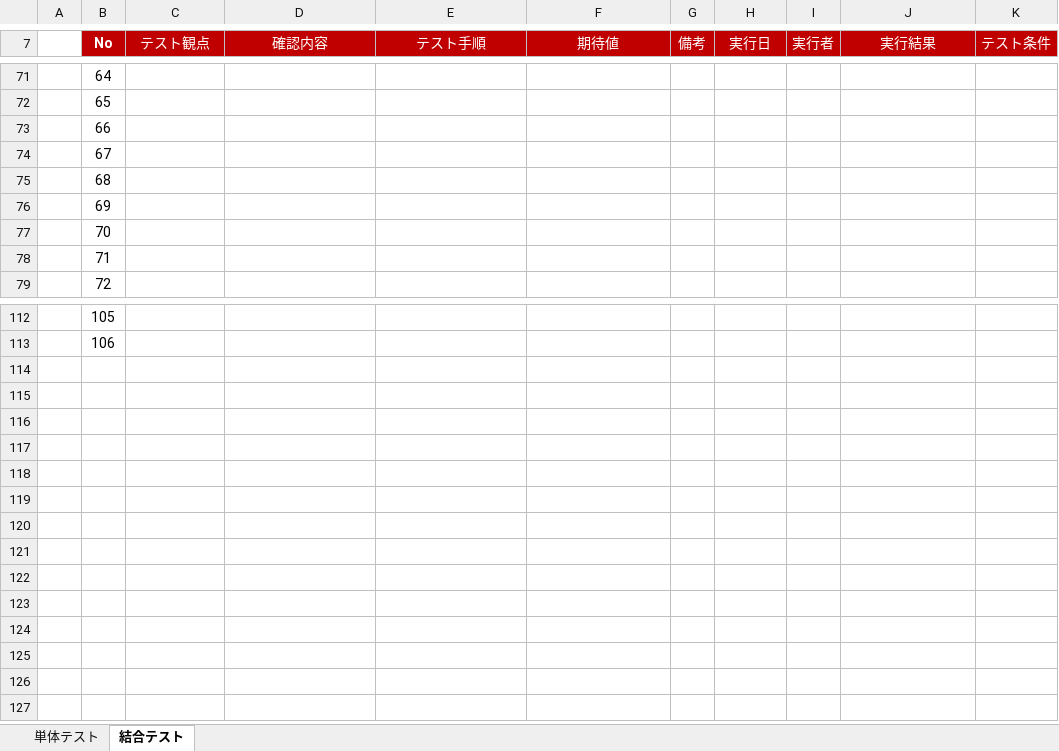
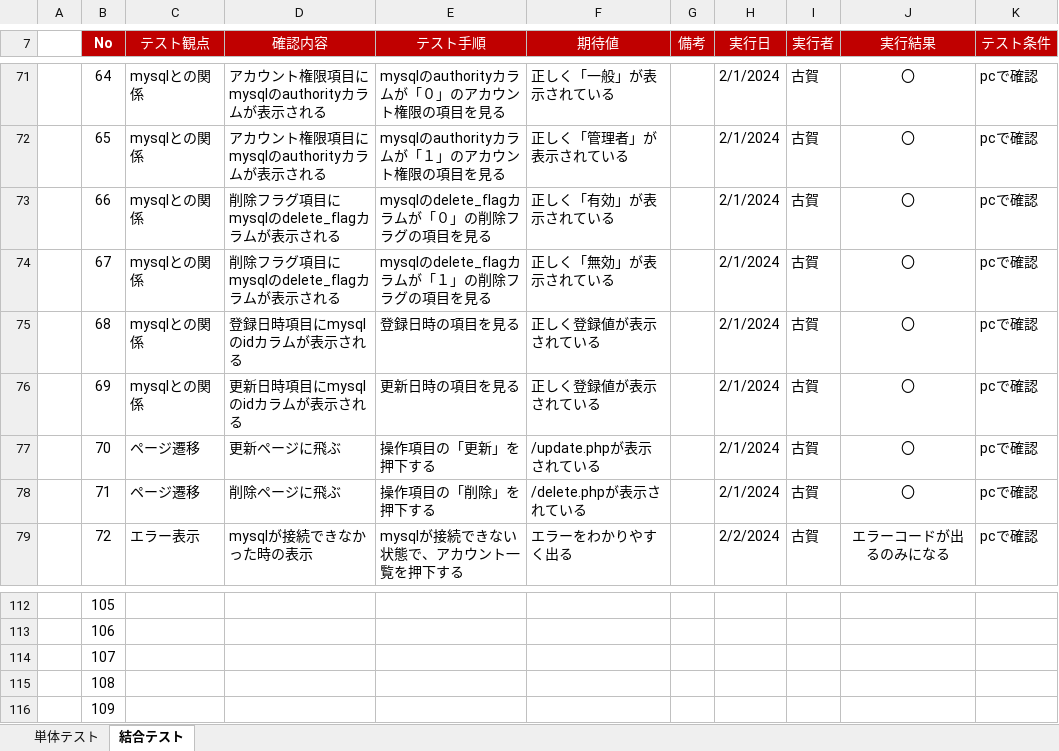
Before and after one commit to kogaryotaro/accountEntry, an Excel workbook: テストケース.xlsx, sheet 結合テスト, drawn as a sheet; only a part is shown, gaps mark what is left out; values as stored, in another font and other column widths than the file's, no borders; the diff covers the shown part only; the diff names each change by its address in the sheet, - before the commit and + after, or states it on an @@ line.

```diff
--- a/テストケース.xlsx (sheet 結合テスト)
+++ b/テストケース.xlsx (sheet 結合テスト)
-C71:C76 (テスト観点): (empty)
+C71:C76 (テスト観点): mysqlとの関係
-D71:D72 (確認内容): (empty)
+D71:D72 (確認内容): アカウント権限項目にmysqlのauthorityカラムが表示される
-E71 (テスト手順): (empty)
+E71 (テスト手順): mysqlのauthorityカラムが「０」のアカウント権限の項目を見る
-F71 (期待値): (empty)
+F71 (期待値): 正しく「一般」が表示されている
-H71:H78 (実行日): (empty)
+H71:H78 (実行日): 2/1/2024
-I71:I79 (実行者): (empty)
+I71:I79 (実行者): 古賀
-J71:J78 (実行結果): (empty)
+J71:J78 (実行結果): 〇
-K71:K79 (テスト条件): (empty)
+K71:K79 (テスト条件): pcで確認
-E72 (テスト手順): (empty)
+E72 (テスト手順): mysqlのauthorityカラムが「１」のアカウント権限の項目を見る
-F72 (期待値): (empty)
+F72 (期待値): 正しく「管理者」が表示されている
-D73:D74 (確認内容): (empty)
+D73:D74 (確認内容): 削除フラグ項目にmysqlのdelete_flagカラムが表示される
-E73 (テスト手順): (empty)
+E73 (テスト手順): mysqlのdelete_flagカラムが「０」の削除フラグの項目を見る
-F73 (期待値): (empty)
+F73 (期待値): 正しく「有効」が表示されている
-E74 (テスト手順): (empty)
+E74 (テスト手順): mysqlのdelete_flagカラムが「１」の削除フラグの項目を見る
-F74 (期待値): (empty)
+F74 (期待値): 正しく「無効」が表示されている
-D75 (確認内容): (empty)
+D75 (確認内容): 登録日時項目にmysqlのidカラムが表示される
-E75 (テスト手順): (empty)
+E75 (テスト手順): 登録日時の項目を見る
-F75:F76 (期待値): (empty)
+F75:F76 (期待値): 正しく登録値が表示されている
-D76 (確認内容): (empty)
+D76 (確認内容): 更新日時項目にmysqlのidカラムが表示される
-E76 (テスト手順): (empty)
+E76 (テスト手順): 更新日時の項目を見る
-C77:C78 (テスト観点): (empty)
+C77:C78 (テスト観点): ページ遷移
-D77 (確認内容): (empty)
+D77 (確認内容): 更新ページに飛ぶ
-E77 (テスト手順): (empty)
+E77 (テスト手順): 操作項目の「更新」を押下する
-F77 (期待値): (empty)
+F77 (期待値): /update.phpが表示されている
-D78 (確認内容): (empty)
+D78 (確認内容): 削除ページに飛ぶ
-E78 (テスト手順): (empty)
+E78 (テスト手順): 操作項目の「削除」を押下する
-F78 (期待値): (empty)
+F78 (期待値): /delete.phpが表示されている
-C79 (テスト観点): (empty)
+C79 (テスト観点): エラー表示
-D79 (確認内容): (empty)
+D79 (確認内容): mysqlが接続できなかった時の表示
-E79 (テスト手順): (empty)
+E79 (テスト手順): mysqlが接続できない状態で、アカウント一覧を押下する
-F79 (期待値): (empty)
+F79 (期待値): エラーをわかりやすく出る
-H79 (実行日): (empty)
+H79 (実行日): 2/2/2024
-J79 (実行結果): (empty)
+J79 (実行結果): エラーコードが出るのみになる
+row 114:  | 107
+row 115:  | 108
+row 116:  | 109
```
Also changed, not shown: 1 added row, 1 removed row and 128 edited cells elsewhere in this sheet, sheet 単体テスト.
